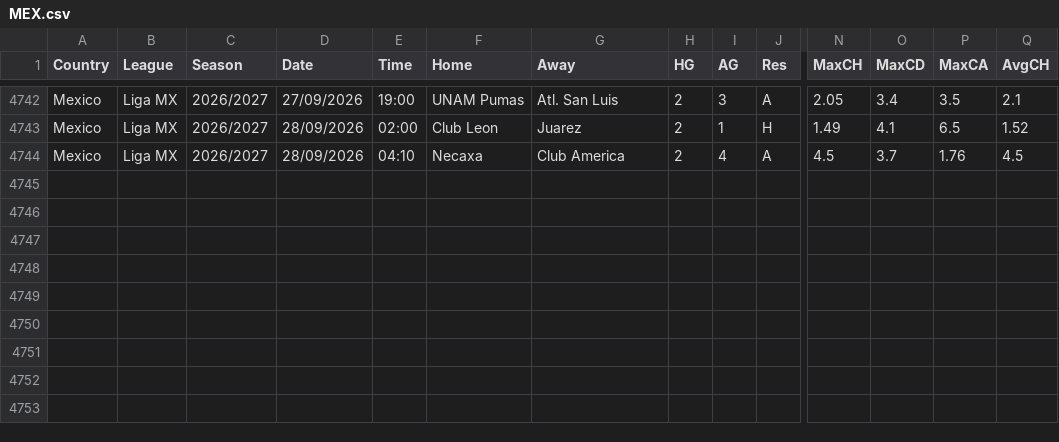
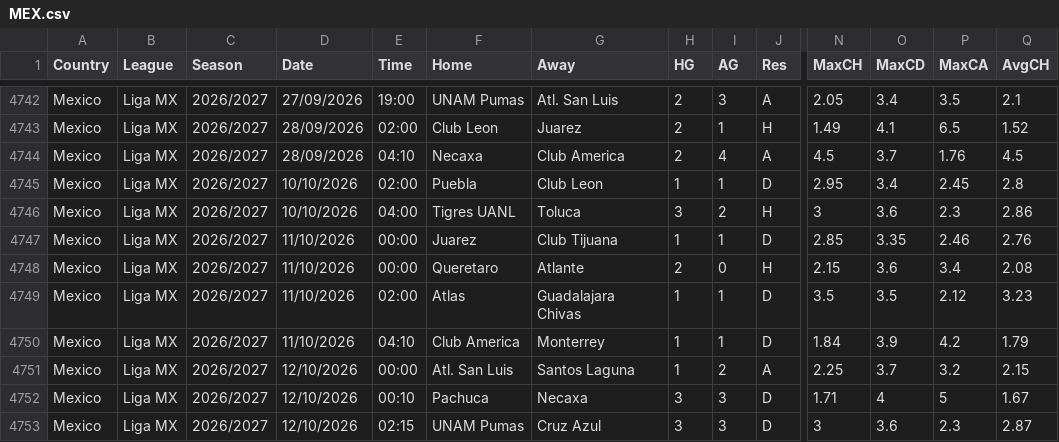
Before and after one commit to Juako7017/football-data-mirror, a CSV file: data/extra/MEX.csv, drawn as a sheet; only a part is shown, gaps mark what is left out; rows hold the shown columns only; the diff names each change by its address in the sheet, - before the commit and + after, or states it on an @@ line.

```diff
--- a/data/extra/MEX.csv
+++ b/data/extra/MEX.csv
+row 4745: Mexico | Liga MX | 2026/2027 | 10/10/2026 | 02:00 | Puebla | Club Leon | 1 | 1 | D | 2.95 | 3.4 | 2.45 | 2.8
+row 4746: Mexico | Liga MX | 2026/2027 | 10/10/2026 | 04:00 | Tigres UANL | Toluca | 3 | 2 | H | 3 | 3.6 | 2.3 | 2.86
+row 4747: Mexico | Liga MX | 2026/2027 | 11/10/2026 | 00:00 | Juarez | Club Tijuana | 1 | 1 | D | 2.85 | 3.35 | 2.46 | 2.76
+row 4748: Mexico | Liga MX | 2026/2027 | 11/10/2026 | 00:00 | Queretaro | Atlante | 2 | 0 | H | 2.15 | 3.6 | 3.4 | 2.08
+row 4749: Mexico | Liga MX | 2026/2027 | 11/10/2026 | 02:00 | Atlas | Guadalajara Chivas | 1 | 1 | D | 3.5 | 3.5 | 2.12 | 3.23
+row 4750: Mexico | Liga MX | 2026/2027 | 11/10/2026 | 04:10 | Club America | Monterrey | 1 | 1 | D | 1.84 | 3.9 | 4.2 | 1.79
+row 4751: Mexico | Liga MX | 2026/2027 | 12/10/2026 | 00:00 | Atl. San Luis | Santos Laguna | 1 | 2 | A | 2.25 | 3.7 | 3.2 | 2.15
+row 4752: Mexico | Liga MX | 2026/2027 | 12/10/2026 | 00:10 | Pachuca | Necaxa | 3 | 3 | D | 1.71 | 4 | 5 | 1.67
+row 4753: Mexico | Liga MX | 2026/2027 | 12/10/2026 | 02:15 | UNAM Pumas | Cruz Azul | 3 | 3 | D | 3 | 3.6 | 2.3 | 2.87
```
Also changed, not shown: data/extra/ARG.csv, data/extra/BRA.csv, 12 other files.
